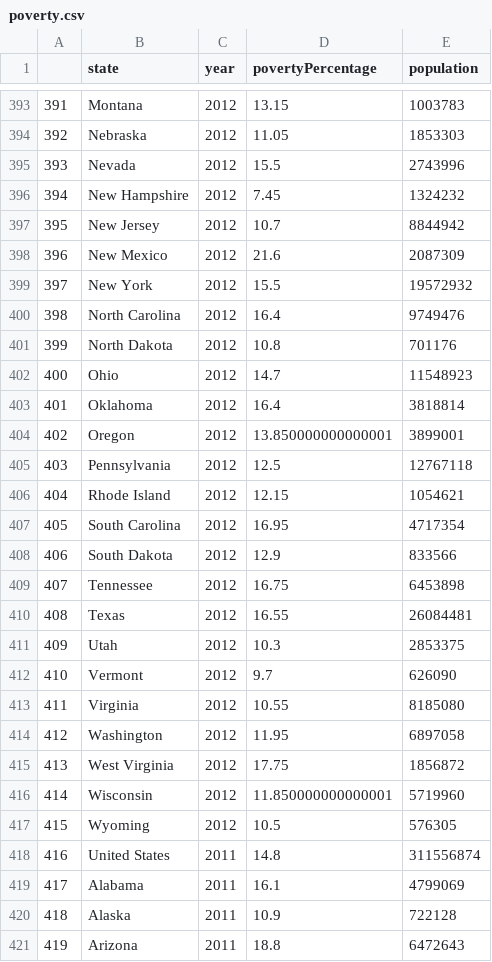
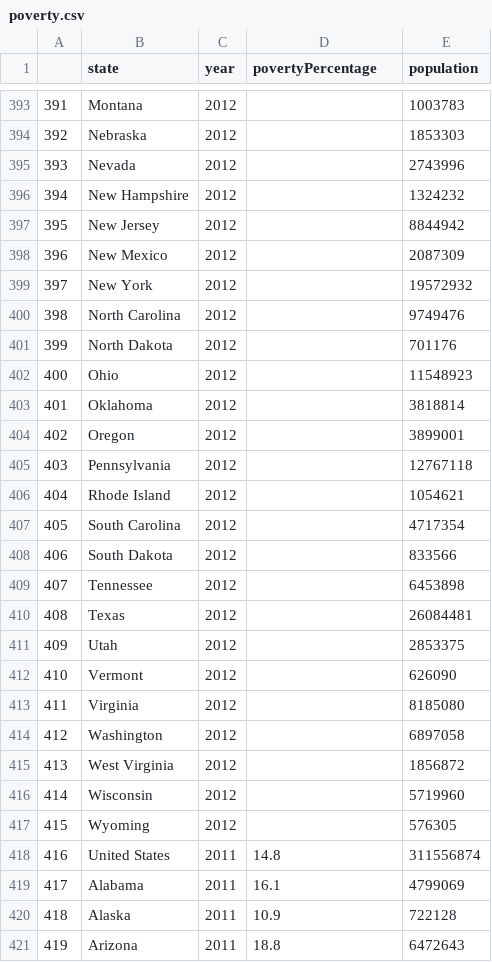
Before and after one commit to irenedovichi/DM-project, a CSV file: poverty.csv, drawn as a sheet; only a part is shown, gaps mark what is left out; the diff covers the shown part only.

```diff
--- a/poverty.csv
+++ b/poverty.csv
@@ -393,26 +393,26 @@
-391,Montana,2012,13.15,1003783
-392,Nebraska,2012,11.05,1853303
-393,Nevada,2012,15.5,2743996
-394,New Hampshire,2012,7.45,1324232
-395,New Jersey,2012,10.7,8844942
-396,New Mexico,2012,21.6,2087309
-397,New York,2012,15.5,19572932
-398,North Carolina,2012,16.4,9749476
-399,North Dakota,2012,10.8,701176
-400,Ohio,2012,14.7,11548923
-401,Oklahoma,2012,16.4,3818814
-402,Oregon,2012,13.850000000000001,3899001
-403,Pennsylvania,2012,12.5,12767118
-404,Rhode Island,2012,12.15,1054621
-405,South Carolina,2012,16.95,4717354
-406,South Dakota,2012,12.9,833566
-407,Tennessee,2012,16.75,6453898
-408,Texas,2012,16.55,26084481
-409,Utah,2012,10.3,2853375
-410,Vermont,2012,9.7,626090
-411,Virginia,2012,10.55,8185080
-412,Washington,2012,11.95,6897058
-413,West Virginia,2012,17.75,1856872
-414,Wisconsin,2012,11.850000000000001,5719960
-415,Wyoming,2012,10.5,576305
+391,Montana,2012,,1003783
+392,Nebraska,2012,,1853303
+393,Nevada,2012,,2743996
+394,New Hampshire,2012,,1324232
+395,New Jersey,2012,,8844942
+396,New Mexico,2012,,2087309
+397,New York,2012,,19572932
+398,North Carolina,2012,,9749476
+399,North Dakota,2012,,701176
+400,Ohio,2012,,11548923
+401,Oklahoma,2012,,3818814
+402,Oregon,2012,,3899001
+403,Pennsylvania,2012,,12767118
+404,Rhode Island,2012,,1054621
+405,South Carolina,2012,,4717354
+406,South Dakota,2012,,833566
+407,Tennessee,2012,,6453898
+408,Texas,2012,,26084481
+409,Utah,2012,,2853375
+410,Vermont,2012,,626090
+411,Virginia,2012,,8185080
+412,Washington,2012,,6897058
+413,West Virginia,2012,,1856872
+414,Wisconsin,2012,,5719960
+415,Wyoming,2012,,576305
 416,United States,2011,14.8,311556874
```
Also changed, not shown: 27 edited cells elsewhere in this file, 3 other files.
